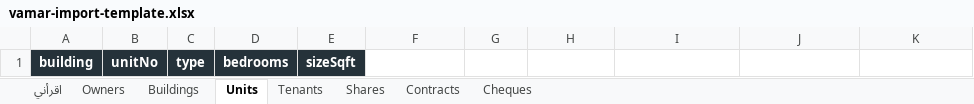
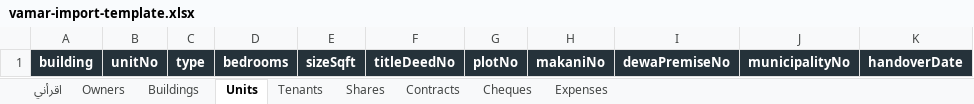
Before and after one commit to mghally999/vamar-owner-portal, an Excel workbook: apps/dashboard/public/vamar-import-template.xlsx, sheet Units, drawn as a sheet; values as stored, in another font and other column widths than the file's, no borders; the diff names each change by its address in the sheet, - before the commit and + after, or states it on an @@ line.

Commit message:
feat(import): the Expenses sheet and the identifier columns on Buildings and Units
Expense rows name the building, an optional unit, the category (English or Arabic), an optional
vendor, the reason in both languages, invoice number and date, the amount in AED, VAT (5 % when the
vendor has a TRN unless given), payment and visibility; each valid row is created and posted so the
owners' allocations exist at once. Same bilingual per-row report and idempotent batches as the
other sheets. The template gains the sheet with its validations and Arabic instructions; GOLIVE.md
lists eight sheets. Also edge-case API tests for the v2 services.

```diff
--- a/apps/dashboard/public/vamar-import-template.xlsx (sheet Units)
+++ b/apps/dashboard/public/vamar-import-template.xlsx (sheet Units)
+sheet tab: Expenses
-F1: (empty)
+F1: titleDeedNo
-F1:K1 fill: none
+F1:K1 fill: #25323A
-G1: (empty)
+G1: plotNo
-H1: (empty)
+H1: makaniNo
-I1: (empty)
+I1: dewaPremiseNo
-J1: (empty)
+J1: municipalityNo
-K1: (empty)
+K1: handoverDate
```
Also changed, not shown: sheet اقرأني, sheet Buildings, 7 other files.
